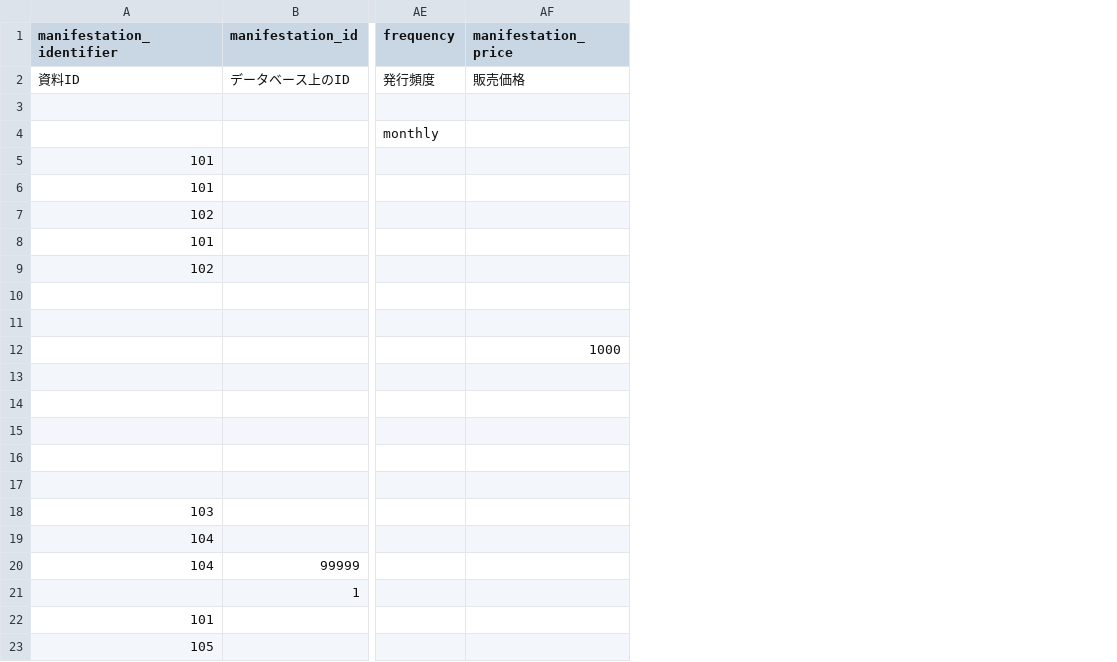
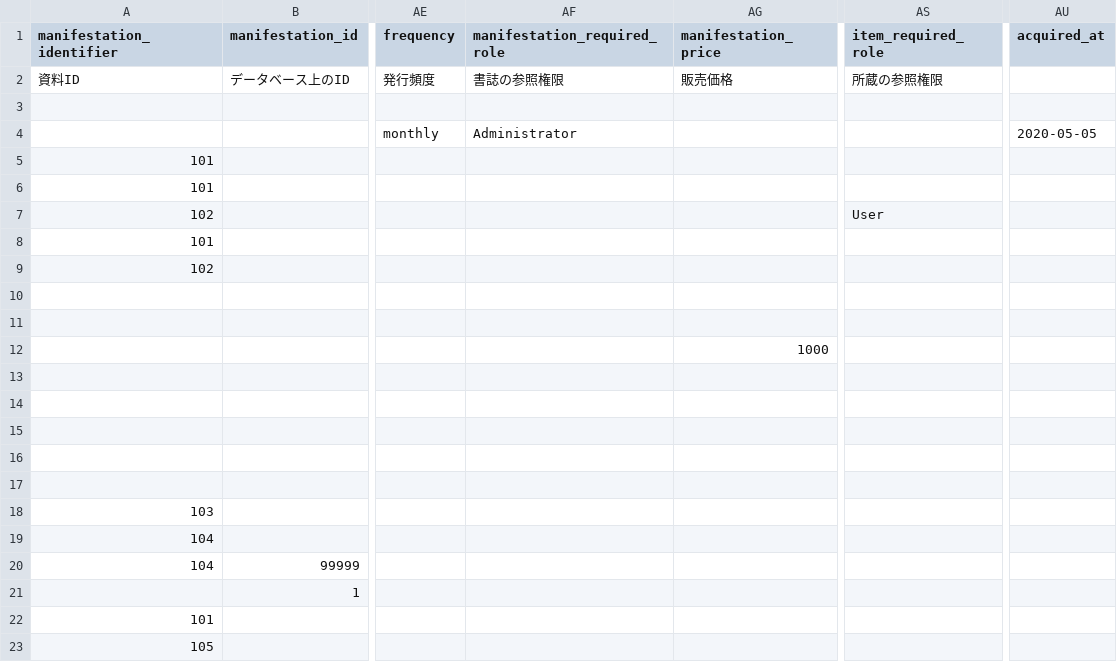
Before and after one commit to next-l/enju_biblio, a TSV file: examples/resource_import_file_sample1.tsv, drawn as a sheet; only a part is shown, gaps mark what is left out; the diff names each change by its address in the sheet, - before the commit and + after, or states it on an @@ line.

Commit message:
import required_role

```diff
--- a/examples/resource_import_file_sample1.tsv
+++ b/examples/resource_import_file_sample1.tsv
+column AF (manifestation_required_role), rows 2-4: 書誌の参照権限 |  | Administrator
+column AS (item_required_role), rows 2-7: 所蔵の参照権限 |  |  |  |  | User
+column AU (acquired_at), row 4: 2020-05-05
```
Also changed, not shown: examples/resource_import_file_sample2.tsv, 10 other files.
